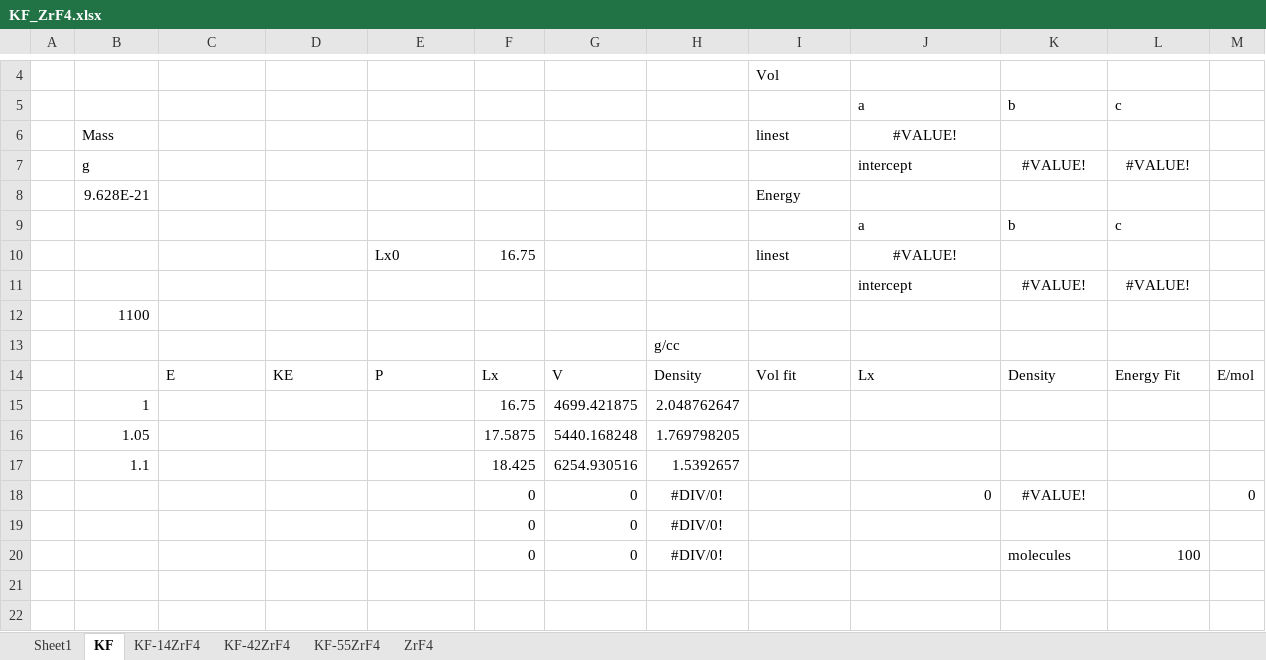
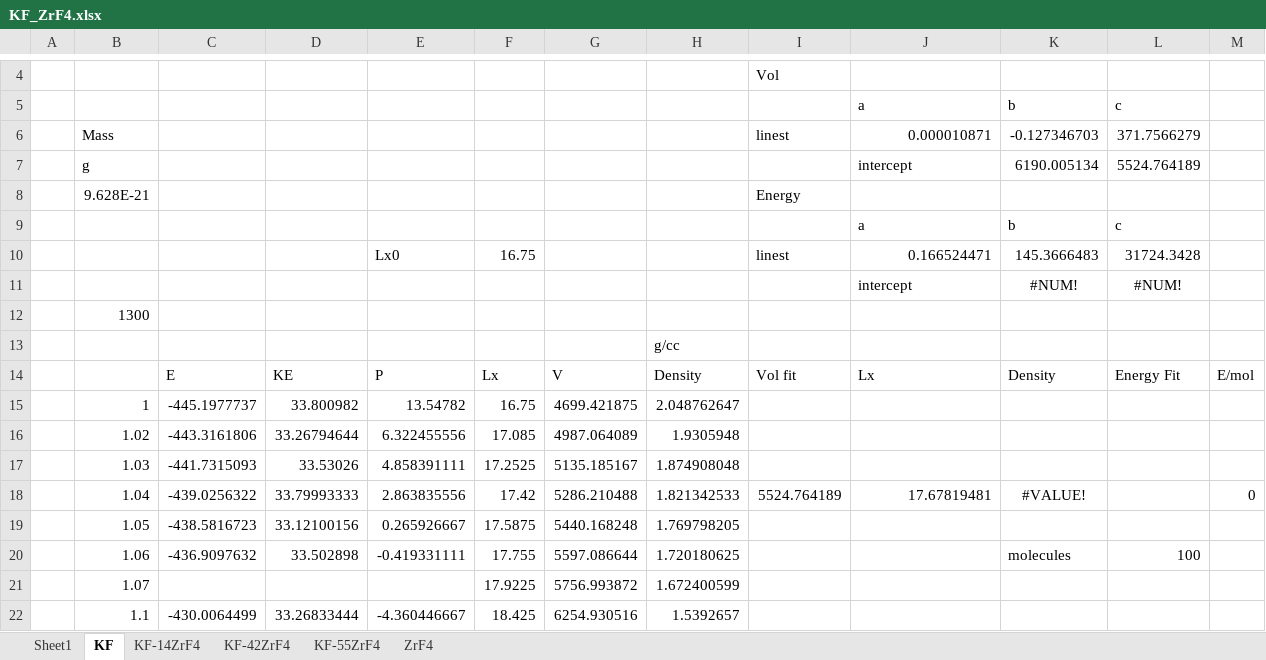
Before and after one commit to benbeeler/spreadsheets, an Excel workbook: SALT/KF_ZrF4.xlsx, sheet KF, drawn as a sheet; only a part is shown, gaps mark what is left out; values as stored, in another font and other column widths than the file's, no borders; charts and pictures not drawn; removed rows and columns are numbered as before the commit, all else as after; the diff names each change by its address in the sheet, - before the commit and + after, or states it on an @@ line.

```diff
--- a/SALT/KF_ZrF4.xlsx (sheet KF)
+++ b/SALT/KF_ZrF4.xlsx (sheet KF)
-row 6:  | Mass |  |  |  |  |  |  | linest | #VALUE!
-row 7:  | g |  |  |  |  |  |  |  | intercept | #VALUE! | #VALUE!
+row 6:  | Mass |  |  |  |  |  |  | linest | 0.000010871 | -0.127346703 | 371.7566279
+row 7:  | g |  |  |  |  |  |  |  | intercept | 6190.005134 | 5524.764189
-J10: #VALUE!
+J10: 0.166524471
-J10 alignment: center
+J10 alignment: right
-K10: (empty)
+K10: 145.3666483
-L10: (empty)
+L10: 31724.3428
-row 11:  |  |  |  |  |  |  |  |  | intercept | #VALUE! | #VALUE!
+row 11:  |  |  |  |  |  |  |  |  | intercept | #NUM! | #NUM!
-B12: 1100
+B12: 1300
-C15: (empty)
+C15: -445.1977737
-D15: (empty)
+D15: 33.800982
-E15: (empty)
+E15: 13.54782
+row 16:  | 1.02 | -443.3161806 | 33.26794644 | 6.322455556 | 17.085 | 4987.064089 | 1.9305948
+row 17:  | 1.03 | -441.7315093 | 33.53026 | 4.858391111 | 17.2525 | 5135.185167 | 1.874908048
+row 18:  | 1.04 | -439.0256322 | 33.79993333 | 2.863835556 | 17.42 | 5286.210488 | 1.821342533 | 5524.764189 | 17.67819481 | #VALUE! |  | 0
-C19: (empty)
+C19: -438.5816723
-D19: (empty)
+D19: 33.12100156
-E19: (empty)
+E19: 0.265926667
+row 20:  | 1.06 | -436.9097632 | 33.502898 | -0.419331111 | 17.755 | 5597.086644 | 1.720180625 |  |  | molecules | 100
+row 21:  | 1.07 |  |  |  | 17.9225 | 5756.993872 | 1.672400599
-C22: (empty)
+C22: -430.0064499
-D22: (empty)
+D22: 33.26833444
-E22: (empty)
+E22: -4.360446667
-row 18:  |  |  |  |  | 0 | 0 | #DIV/0! |  | 0 | #VALUE! |  | 0
-row 19:  |  |  |  |  | 0 | 0 | #DIV/0!
-row 20:  |  |  |  |  | 0 | 0 | #DIV/0! |  |  | molecules | 100
```
Also changed, not shown: sheet KF-14ZrF4, sheet ZrF4, sheet KF-42ZrF4, sheet KF-55ZrF4, formulas that keep their value, charts or pictures, 1 other file.
